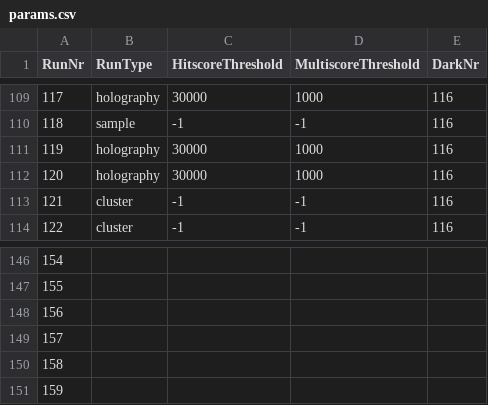
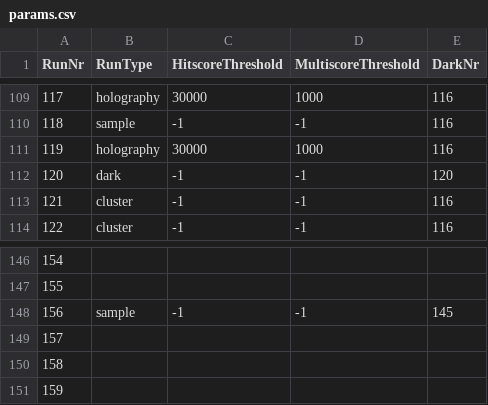
Before and after one commit to FXIhub/hummingbird, a CSV file: params.csv, drawn as a sheet; only a part is shown, gaps mark what is left out.

Commit message:
updated run 120 to dark in params.csv

```diff
--- a/params.csv
+++ b/params.csv
@@ -111,3 +111,3 @@ RunNr;RunType;HitscoreThreshold;MultiscoreThreshold;DarkNr
 119;holography;30000;1000;116
-120;holography;30000;1000;116
+120;dark;-1;-1;120
 121;cluster;-1;-1;116
@@ -147,3 +147,3 @@ RunNr;RunType;HitscoreThreshold;MultiscoreThreshold;DarkNr
 155;;;;
-156;;;;
+156;sample;-1;-1;145
 157;;;;
```
